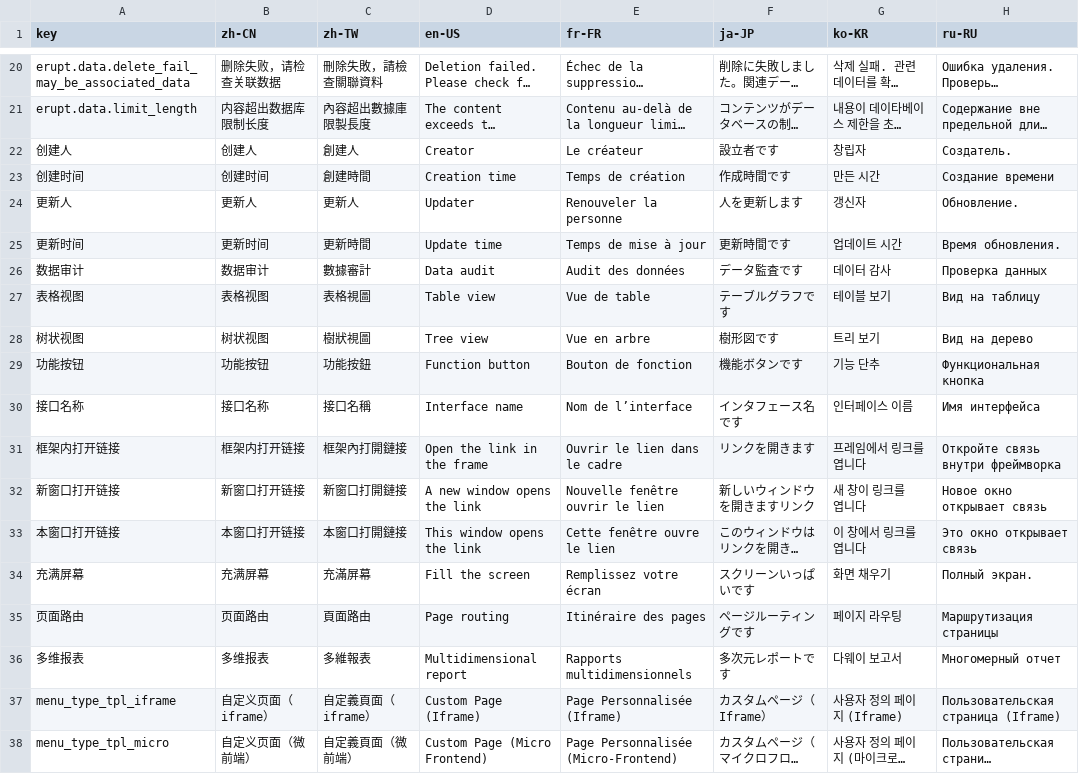
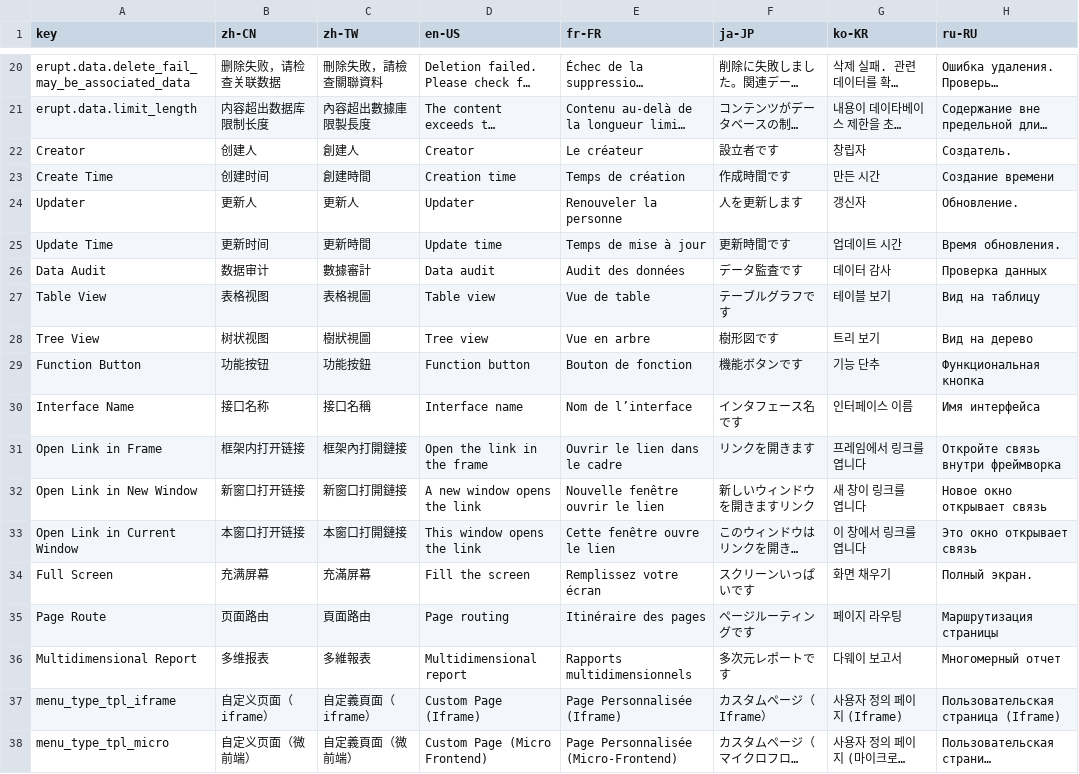
Before and after one commit to erupts/erupt, a CSV file: erupt-core/src/main/resources/i18n/erupt.i18n.csv, drawn as a sheet; only a part is shown, gaps mark what is left out; long unchanged cells end in …; the diff names each change by its address in the sheet, - before the commit and + after, or states it on an @@ line.

```diff
--- a/erupt-core/src/main/resources/i18n/erupt.i18n.csv
+++ b/erupt-core/src/main/resources/i18n/erupt.i18n.csv
-A22 (key): 创建人
+A22 (key): Creator
-A23 (key): 创建时间
+A23 (key): Create Time
-A24 (key): 更新人
+A24 (key): Updater
-A25 (key): 更新时间
+A25 (key): Update Time
-A26 (key): 数据审计
+A26 (key): Data Audit
-A27 (key): 表格视图
+A27 (key): Table View
-A28 (key): 树状视图
+A28 (key): Tree View
-A29 (key): 功能按钮
+A29 (key): Function Button
-A30 (key): 接口名称
+A30 (key): Interface Name
-A31 (key): 框架内打开链接
+A31 (key): Open Link in Frame
-A32 (key): 新窗口打开链接
+A32 (key): Open Link in New Window
-A33 (key): 本窗口打开链接
+A33 (key): Open Link in Current Window
-A34 (key): 充满屏幕
+A34 (key): Full Screen
-A35 (key): 页面路由
+A35 (key): Page Route
-A36 (key): 多维报表
+A36 (key): Multidimensional Report
```
Also changed, not shown: erupt-upms/src/main/resources/i18n/erupt-upms.i18n.csv, 29 other files.
